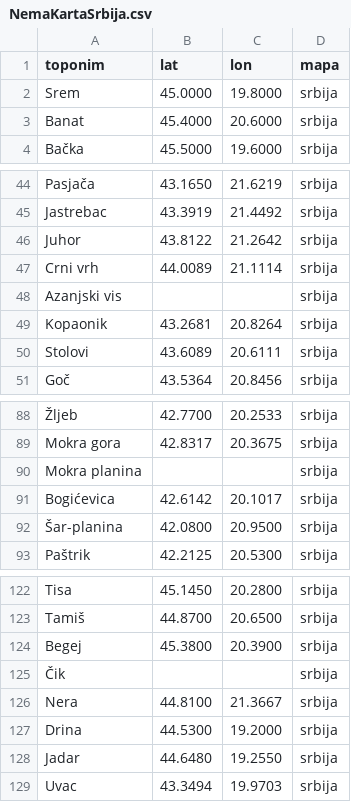
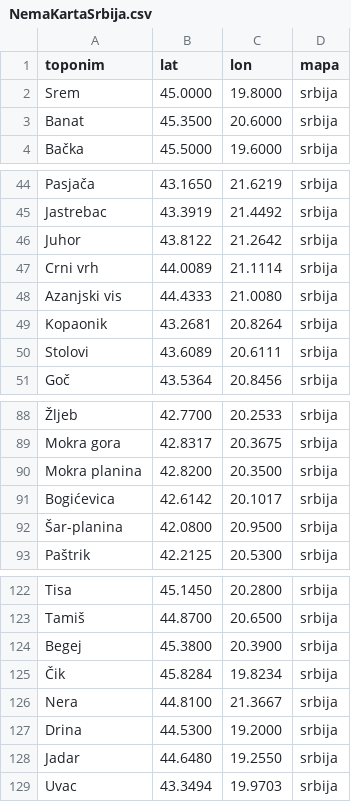
Before and after one commit to PaiMei1/nema-karta, a CSV file: csv/NemaKartaSrbija.csv, drawn as a sheet; only a part is shown, gaps mark what is left out; the diff covers the shown part only; the diff names each change by its address in the sheet, - before the commit and + after, or states it on an @@ line.

```diff
--- a/csv/NemaKartaSrbija.csv
+++ b/csv/NemaKartaSrbija.csv
-B3 (lat): 45.4000
+B3 (lat): 45.3500
-B48 (lat): (empty)
+B48 (lat): 44.4333
-C48 (lon): (empty)
+C48 (lon): 21.0080
-B90 (lat): (empty)
+B90 (lat): 42.8200
-C90 (lon): (empty)
+C90 (lon): 20.3500
-B125 (lat): (empty)
+B125 (lat): 45.8284
-C125 (lon): (empty)
+C125 (lon): 19.8234
```
Also changed, not shown: 42 edited cells elsewhere in this file.
